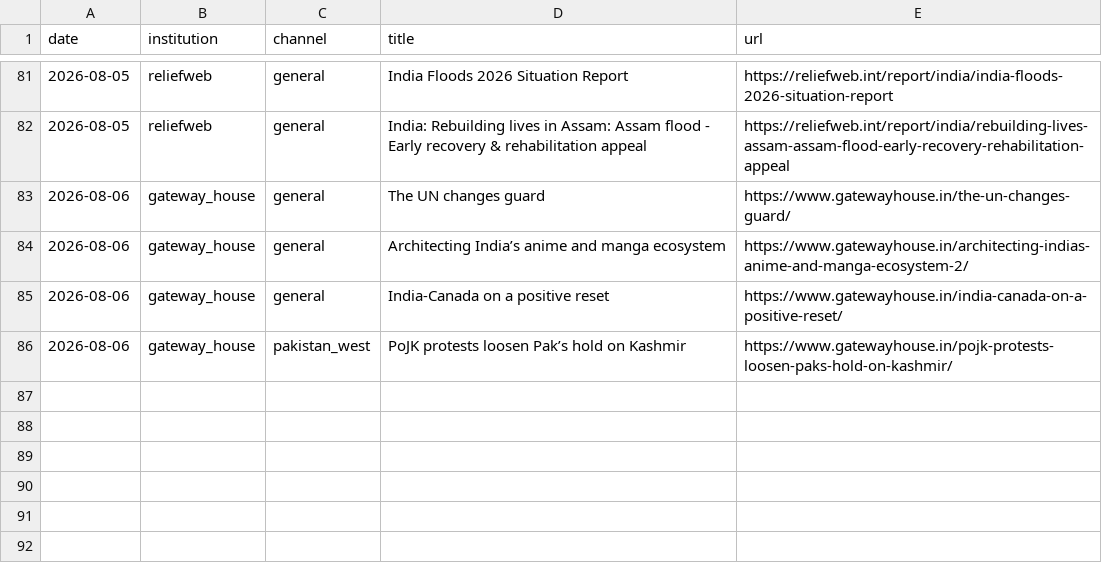
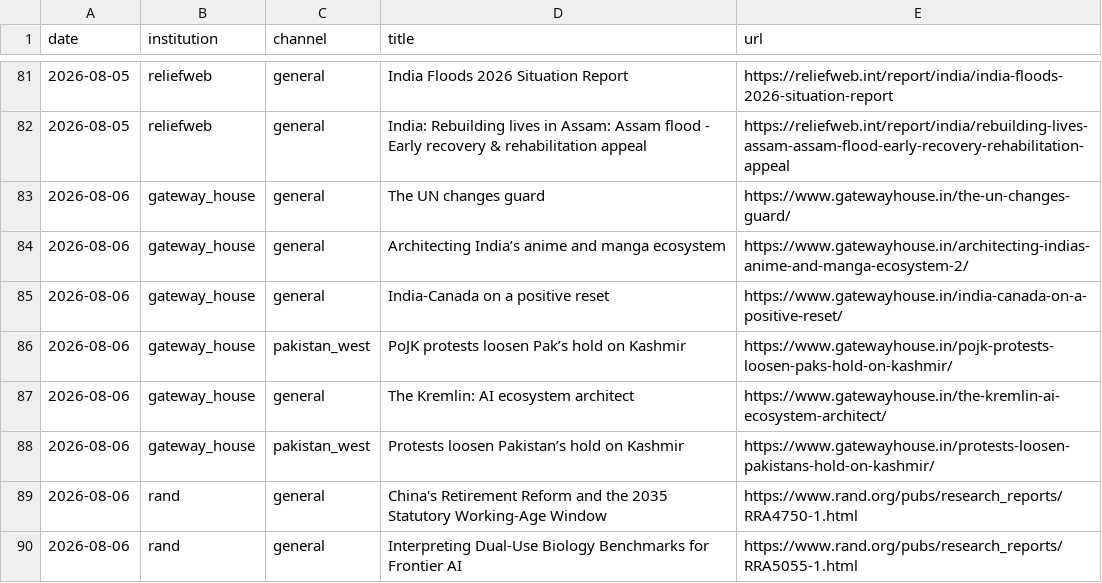
Before and after one commit to PlausibleDissent9/india-geopolitical-risk-monitor, a CSV file: data/raw/expert_attention.csv, drawn as a sheet; only a part is shown, gaps mark what is left out; the diff names each change by its address in the sheet, - before the commit and + after, or states it on an @@ line.

```diff
--- a/data/raw/expert_attention.csv
+++ b/data/raw/expert_attention.csv
+row 87: 2026-08-06 | gateway_house | general | The Kremlin: AI ecosystem architect | https://www.gatewayhouse.in/the-kremlin-ai-ecosystem-architect/
+row 88: 2026-08-06 | gateway_house | pakistan_west | Protests loosen Pakistan’s hold on Kashmir | https://www.gatewayhouse.in/protests-loosen-pakistans-hold-on-kashmir/
+row 89: 2026-08-06 | rand | general | China's Retirement Reform and the 2035 Statutory Working-Age Window | https://www.rand.org/pubs/research_reports/RRA4750-1.html
+row 90: 2026-08-06 | rand | general | Interpreting Dual-Use Biology Benchmarks for Frontier AI | https://www.rand.org/pubs/research_reports/RRA5055-1.html
```
Also changed, not shown: data/raw/chokepoint_salience.csv, docs/data/event_study.csv, 40 other files.
